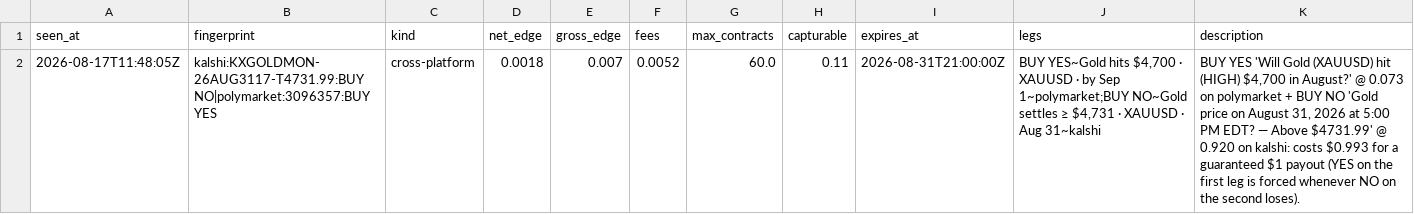
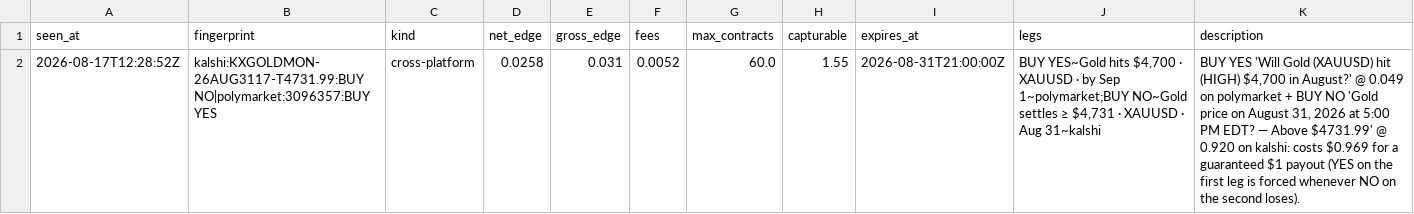
Before and after one commit to IshaanSrivastava1/markets-dashboard, a CSV file: data/arb_current.csv, drawn as a sheet.

```diff
--- a/data/arb_current.csv
+++ b/data/arb_current.csv
@@ -1,2 +1,2 @@
 seen_at,fingerprint,kind,net_edge,gross_edge,fees,max_contracts,capturable,expires_at,legs,description
-2026-08-17T11:48:05Z,kalshi:KXGOLDMON-26AUG3117-T4731.99:BUY NO|polymarket:3096357:BUY YES,cross-platform,0.0018,0.007,0.0052,60.0,0.11,2026-08-31T21:00:00Z,"BUY YES~Gold hits $4,700 · XAUUSD · by Sep 1~polymarket;BUY NO~Gold settles ≥ $4,731 · XAUUSD · Aug 31~kalshi","BUY YES 'Will Gold (XAUUSD) hit (HIGH) $4,700 in August?' @ 0.073 on polymarket + BUY NO 'Gold price on August 31, 2026 at 5:00 PM EDT? — Above $4731.99' @ 0.920 on kalshi: costs $0.993 for a guaranteed $1 payout (YES on the first leg is forced whenever NO on the second loses)."
+2026-08-17T12:28:52Z,kalshi:KXGOLDMON-26AUG3117-T4731.99:BUY NO|polymarket:3096357:BUY YES,cross-platform,0.0258,0.031,0.0052,60.0,1.55,2026-08-31T21:00:00Z,"BUY YES~Gold hits $4,700 · XAUUSD · by Sep 1~polymarket;BUY NO~Gold settles ≥ $4,731 · XAUUSD · Aug 31~kalshi","BUY YES 'Will Gold (XAUUSD) hit (HIGH) $4,700 in August?' @ 0.049 on polymarket + BUY NO 'Gold price on August 31, 2026 at 5:00 PM EDT? — Above $4731.99' @ 0.920 on kalshi: costs $0.969 for a guaranteed $1 payout (YES on the first leg is forced whenever NO on the second loses)."
```
Also changed, not shown: 2 other files.
